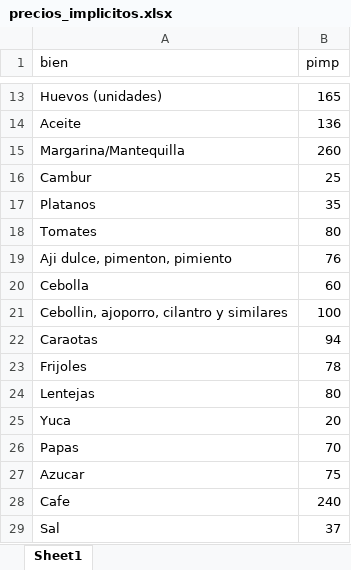
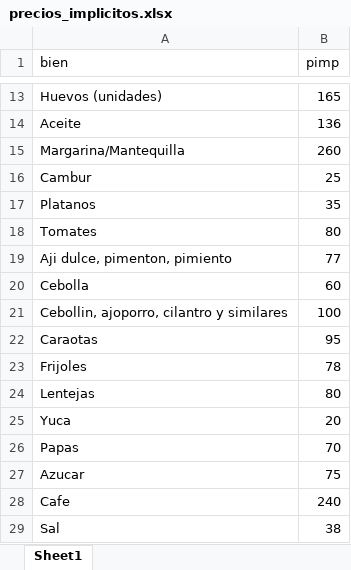
Before and after one commit to gdcaruso/VEN, an Excel workbook: poverty_measurement/output/precios_implicitos.xlsx, sheet Sheet1, drawn as a sheet; only a part is shown, gaps mark what is left out; values as stored, in another font and other column widths than the file's, no borders; the diff names each change by its address in the sheet, - before the commit and + after, or states it on an @@ line.

```diff
--- a/poverty_measurement/output/precios_implicitos.xlsx (sheet Sheet1)
+++ b/poverty_measurement/output/precios_implicitos.xlsx (sheet Sheet1)
-B19 (pimp): 76
+B19 (pimp): 77
-B22 (pimp): 94
+B22 (pimp): 95
-B29 (pimp): 37
+B29 (pimp): 38
```
Also changed, not shown: 12 other files.
